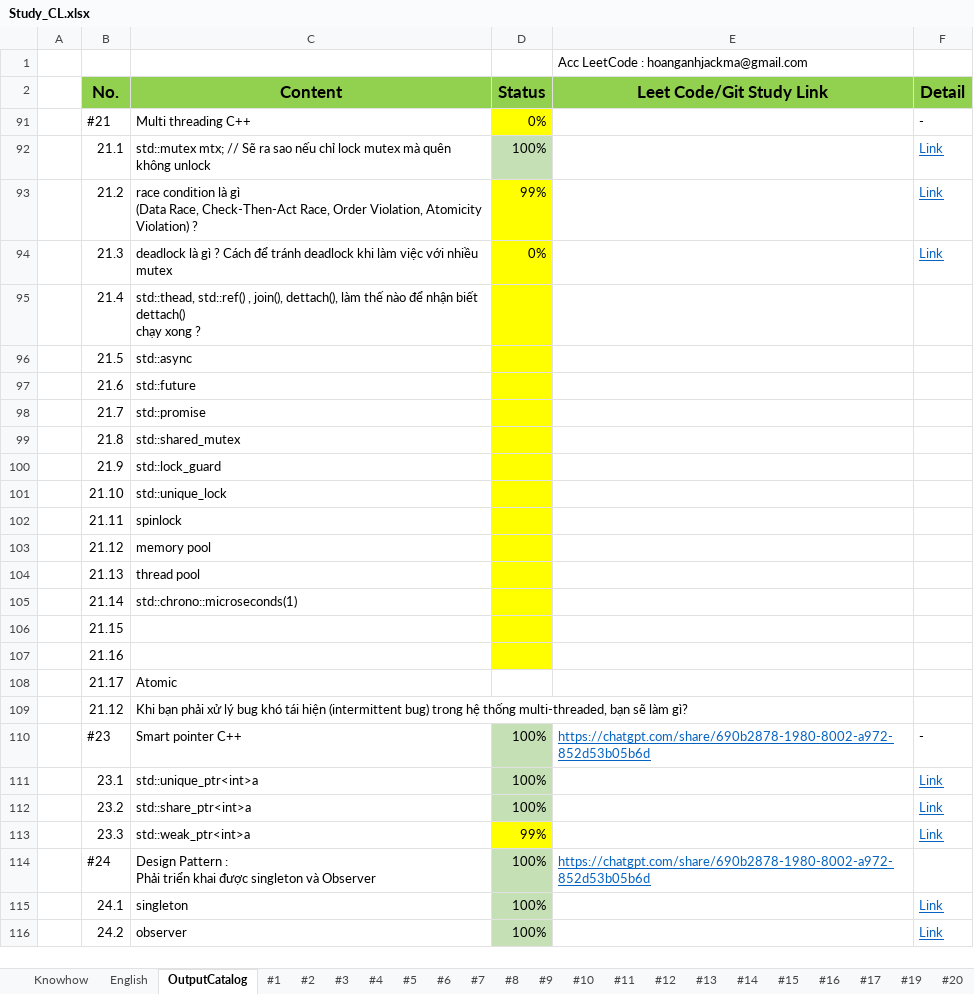
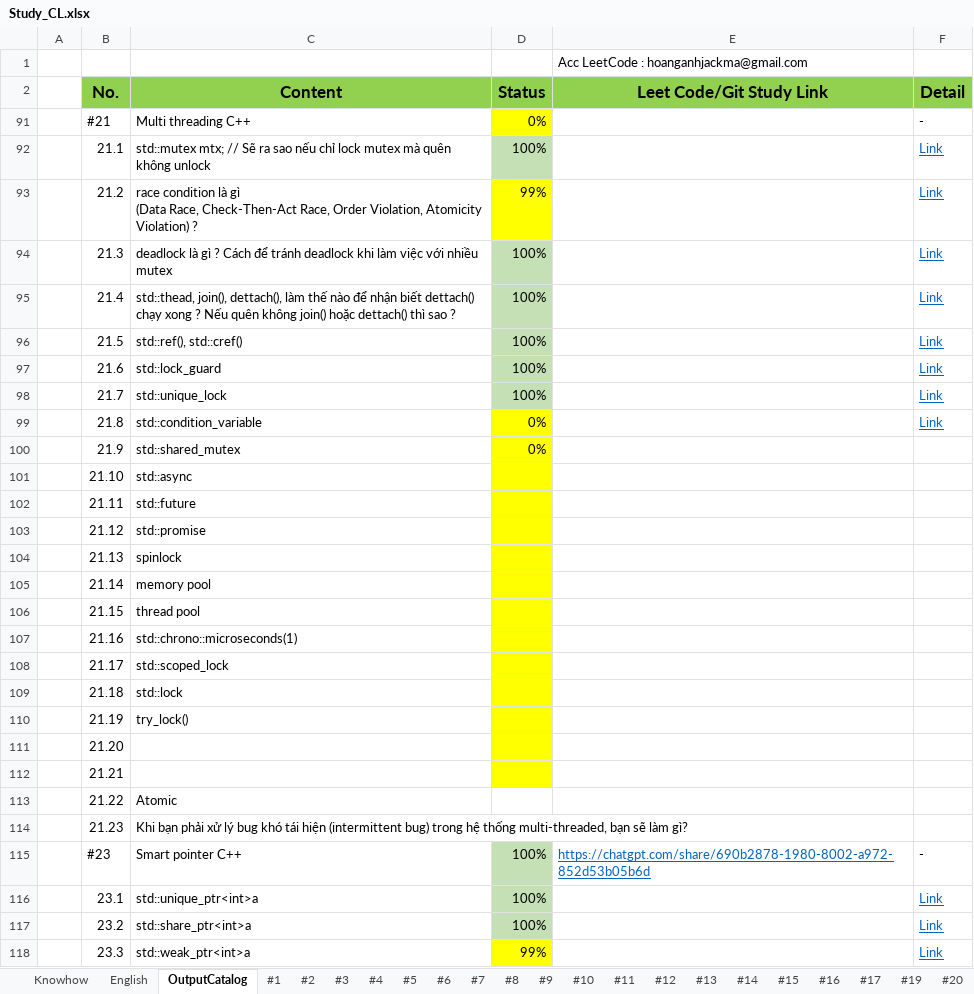
Before and after one commit to HoangAnh-Dinh/C-_Learning, an Excel workbook: Study_CL.xlsx, sheet OutputCatalog, drawn as a sheet; only a part is shown; the shorter side is filled out with more unchanged rows; values as stored, in another font and other column widths than the file's, no borders; removed rows and columns are numbered as before the commit, all else as after; ↵ is a line break in a cell; the diff names each change by its address in the sheet, - before the commit and + after, or states it on an @@ line.

```diff
--- a/Study_CL.xlsx (sheet OutputCatalog)
+++ b/Study_CL.xlsx (sheet OutputCatalog)
-D94 (Status): 0%
+D94 (Status): 100%
-D94:D98 fill: #FFFF00
+D94:D98 fill: #C5E0B4
-C95 (Content): std::thead, std::ref() , join(), dettach(), làm thế nào để nhận biết dettach() ↵ chạy xong ?
+C95 (Content): std::thead, join(), dettach(), làm thế nào để nhận biết dettach() ↵ chạy xong ? Nếu quên không join() hoặc dettach() thì sao ?
-D95:D98 (Status): (empty)
+D95:D98 (Status): 100%
-F95:F99 (Detail): (empty)
+F95:F99 (Detail): Link
-C96 (Content): std::async
+C96 (Content): std::ref(), std::cref()
-C97 (Content): std::future
+C97 (Content): std::lock_guard
-C98 (Content): std::promise
+C98 (Content): std::unique_lock
-C99 (Content): std::shared_mutex
+C99 (Content): std::condition_variable
-D99:D100 (Status): (empty)
+D99:D100 (Status): 0%
-C100 (Content): std::lock_guard
+C100 (Content): std::shared_mutex
-C101 (Content): std::unique_lock
+C101 (Content): std::async
-C102 (Content): spinlock
+C102 (Content): std::future
-C103 (Content): memory pool
+C103 (Content): std::promise
-C104 (Content): thread pool
+C104 (Content): spinlock
-C105 (Content): std::chrono::microseconds(1)
+C105 (Content): memory pool
-C106 (Content): (empty)
+C106 (Content): thread pool
-C107 (Content): (empty)
+C107 (Content): std::chrono::microseconds(1)
-C108 (Content): Atomic
+C108 (Content): std::scoped_lock
-D108 fill: none
+D108 fill: #FFFF00
-row 109:  | 21.12 | Khi bạn phải xử lý bug khó tái hiện (intermittent bug) trong hệ thống multi-threaded, bạn sẽ làm gì?
+row 109:  | 21.18 | std::lock
+row 110:  | 21.19 | try_lock()
+row 111:  | 21.20
+row 112:  | 21.21
+row 113:  | 21.22 | Atomic
+row 114:  | 21.23 | Khi bạn phải xử lý bug khó tái hiện (intermittent bug) trong hệ thống multi-threaded, bạn sẽ làm gì?
```
Also changed, not shown: sheet #21, 2 other files.
